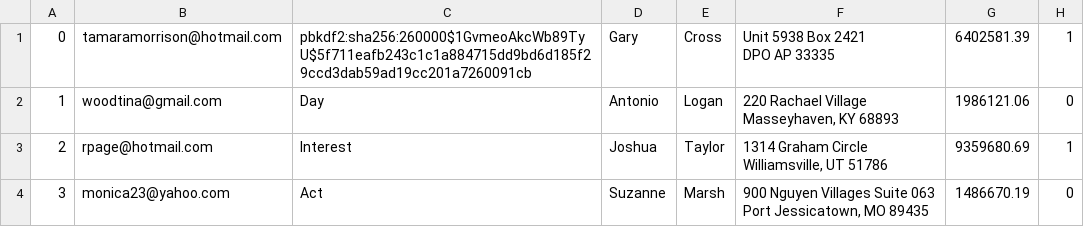
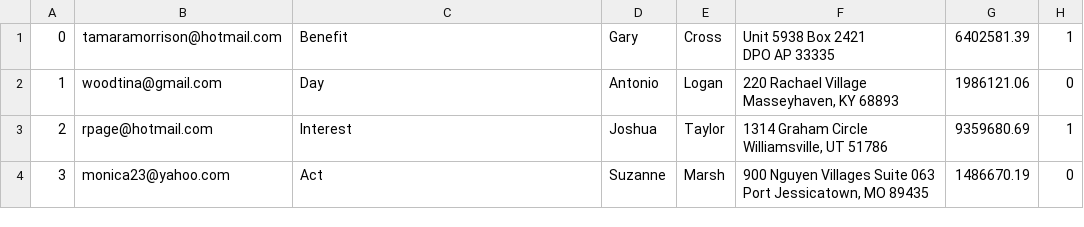
Before and after one commit to emilyheraty/cs-316, a CSV file: db/generated/Users.csv, drawn as a sheet; only a part is shown.

```diff
--- a/db/generated/Users.csv
+++ b/db/generated/Users.csv
@@ -1,3 +1,3 @@
-"0","tamaramorrison@hotmail.com","pbkdf2:sha256:260000$1GvmeoAkcWb89TyU$5f711eafb243c1c1a884715dd9bd6d185f29ccd3dab59ad19cc201a7260091cb","Gary","Cross","Unit 5938 Box 2421
-DPO AP 33335","6402581.39","1"
+"0","tamaramorrison@hotmail.com","Benefit","Gary","Cross","Unit 5938 Box 2421
+DPO AP 33335","6402581.39","1"
 "1","woodtina@gmail.com","Day","Antonio","Logan","220 Rachael Village
```
Also changed, not shown: db/generated/Carts.csv, db/generated/Inventory.csv, 4 other files.
